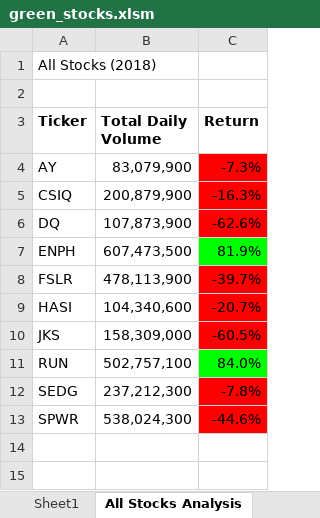
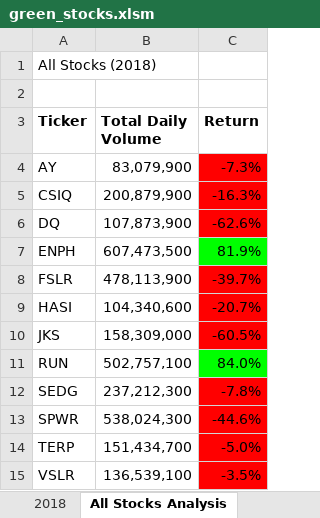
Before and after one commit to Durza75/stocks-analysis, an Excel workbook: green_stocks.xlsm, sheet All Stocks Analysis, drawn as a sheet; values as stored, in another font and other column widths than the file's, no borders; charts and pictures not drawn; the diff names each change by its address in the sheet, - before the commit and + after, or states it on an @@ line.

```diff
--- a/green_stocks.xlsm (sheet All Stocks Analysis)
+++ b/green_stocks.xlsm (sheet All Stocks Analysis)
-sheet tab: Sheet1
+row 14: TERP | 151,434,700 | -5.0%
+row 15: VSLR | 136,539,100 | -3.5%
```
Also changed, not shown: other sheet tabs, charts or pictures, 1 other file.
